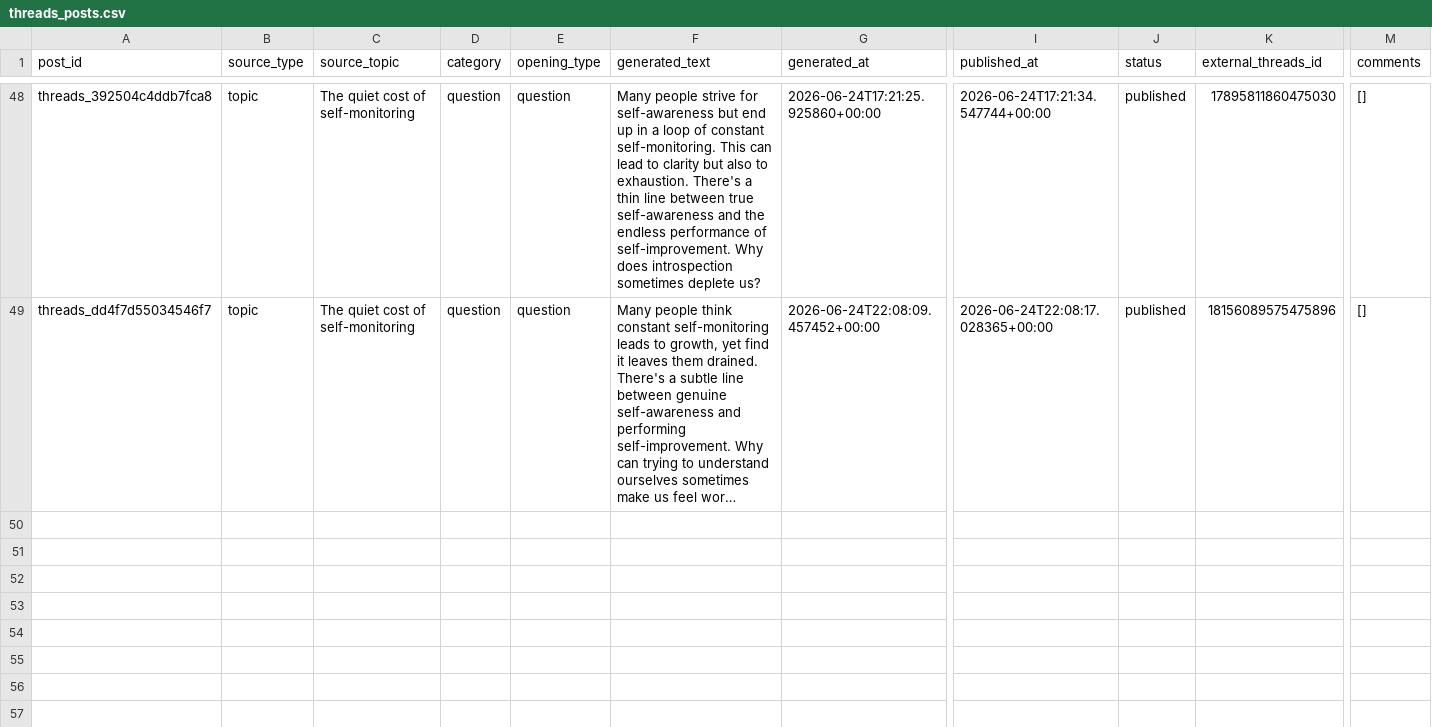
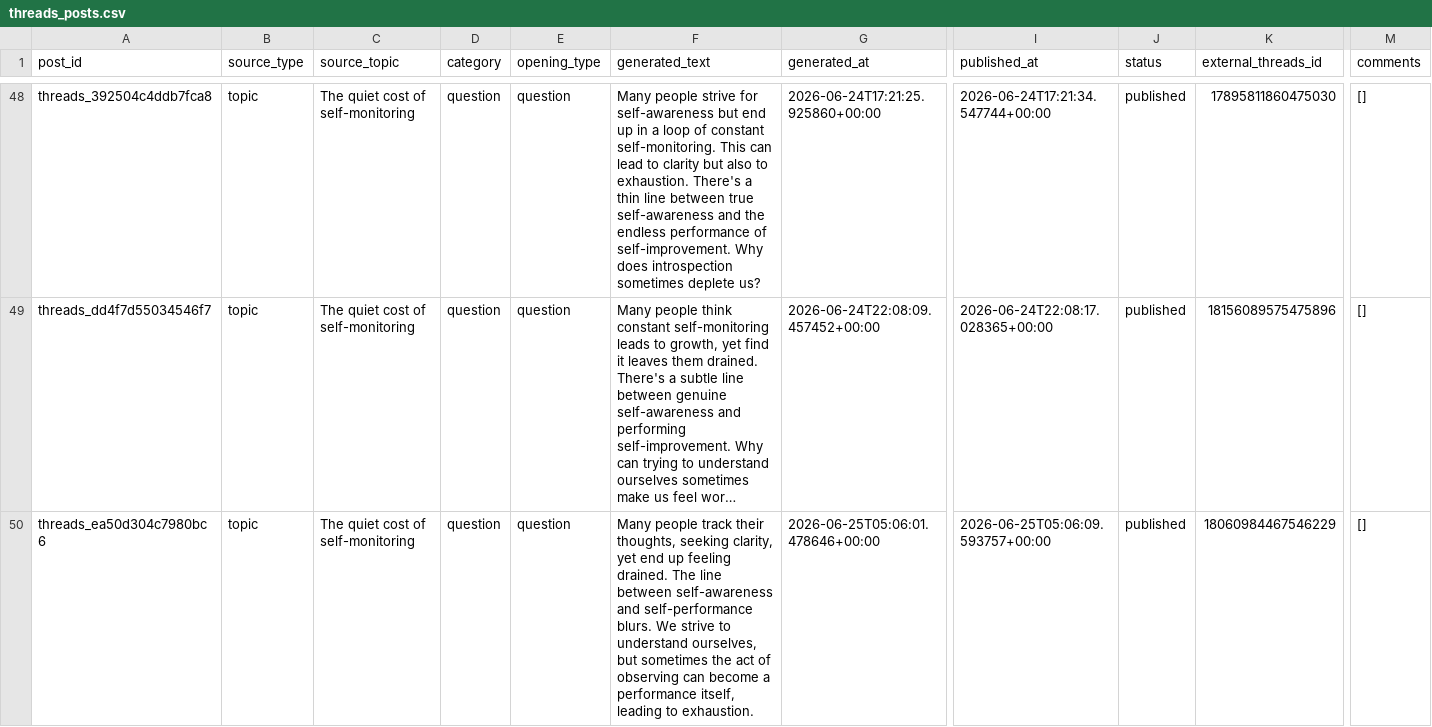
Before and after one commit to ValerieQA/clarity-lab-pipeline, a CSV file: data/threads_posts.csv, drawn as a sheet; only a part is shown, gaps mark what is left out; long unchanged cells end in …; rows hold the shown columns only; the diff names each change by its address in the sheet, - before the commit and + after, or states it on an @@ line.

Commit message:
🧵 Threads post: 2026-06-25 05:06

```diff
--- a/data/threads_posts.csv
+++ b/data/threads_posts.csv
+row 50: threads_ea50d304c7980bc6 | topic | The quiet cost of self-monitoring | question | question | Many people track their thoughts, seeking clarity, yet end up feeling drained. The line between self-awareness and self-performance blurs. We strive to understand ourselves, but sometimes the act of observing can become a performance itself, leading to exhaustion. | 2026-06-25T05:06:01.478646+00:00 | 2026-06-25T05:06:09.593757+00:00 | published | 18060984467546229 | []
```
